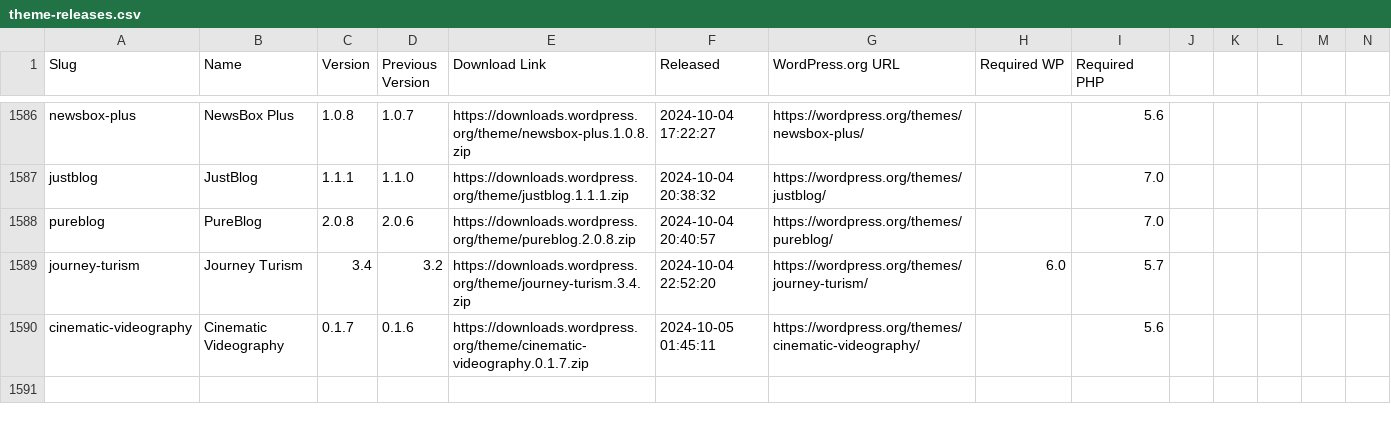
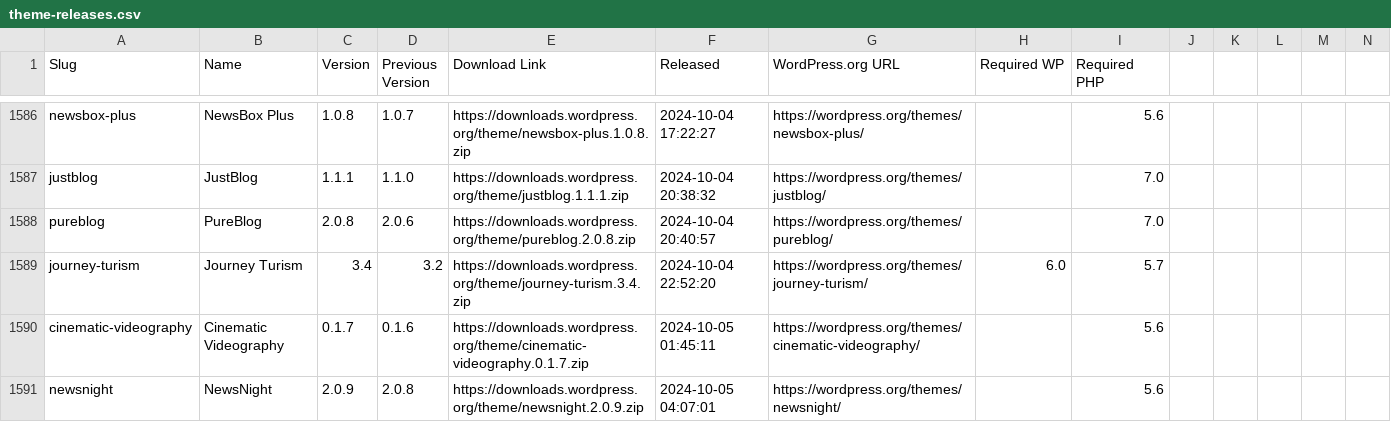
Before and after one commit to dd32/wp-public-data, a CSV file: theme-releases.csv, drawn as a sheet; only a part is shown, gaps mark what is left out; rows hold the shown columns only; the diff names each change by its address in the sheet, - before the commit and + after, or states it on an @@ line.

```diff
--- a/theme-releases.csv
+++ b/theme-releases.csv
+row 1591: newsnight | NewsNight | 2.0.9 | 2.0.8 | https://downloads.wordpress.org/theme/newsnight.2.0.9.zip | 2024-10-05 04:07:01 | https://wordpress.org/themes/newsnight/ |  | 5.6
```
Also changed, not shown: plugin-releases.csv, 11 other files.
